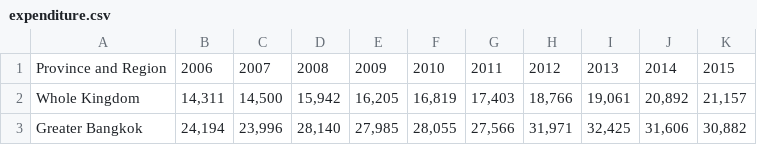
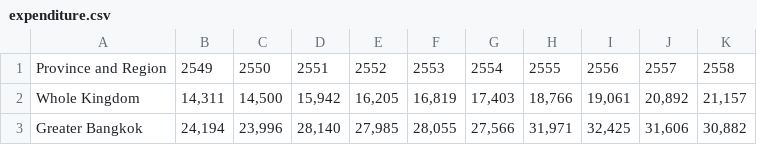
Before and after one commit to itsmelonely/Average-Expenses-Per-Household, a CSV file: expenditure.csv, drawn as a sheet; only a part is shown.

```diff
--- a/expenditure.csv
+++ b/expenditure.csv
@@ -1,2 +1,2 @@
-Province and Region,2006,2007,2008,2009,2010,2011,2012,2013,2014,2015
+Province and Region,2549,2550,2551,2552,2553,2554,2555,2556,2557,2558
 Whole Kingdom,"14,311","14,500","15,942","16,205","16,819","17,403","18,766","19,061","20,892","21,157"
```
Also changed, not shown: 4 other files.
